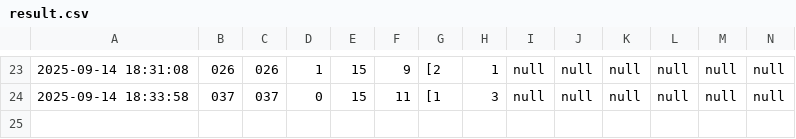
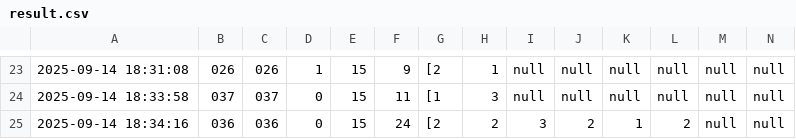
Before and after one commit to molesuraj08/OLYMPUS-RESULT, a CSV file: result.csv, drawn as a sheet; only a part is shown, gaps mark what is left out; rows hold the shown columns only; the diff names each change by its address in the sheet, - before the commit and + after, or states it on an @@ line.

Commit message:
Update results for 036

```diff
--- a/result.csv
+++ b/result.csv
+row 25: 2025-09-14 18:34:16 | 036 | 036 | 0 | 15 | 24 | [2 | 2 | 3 | 2 | 1 | 2 | null | null
```
